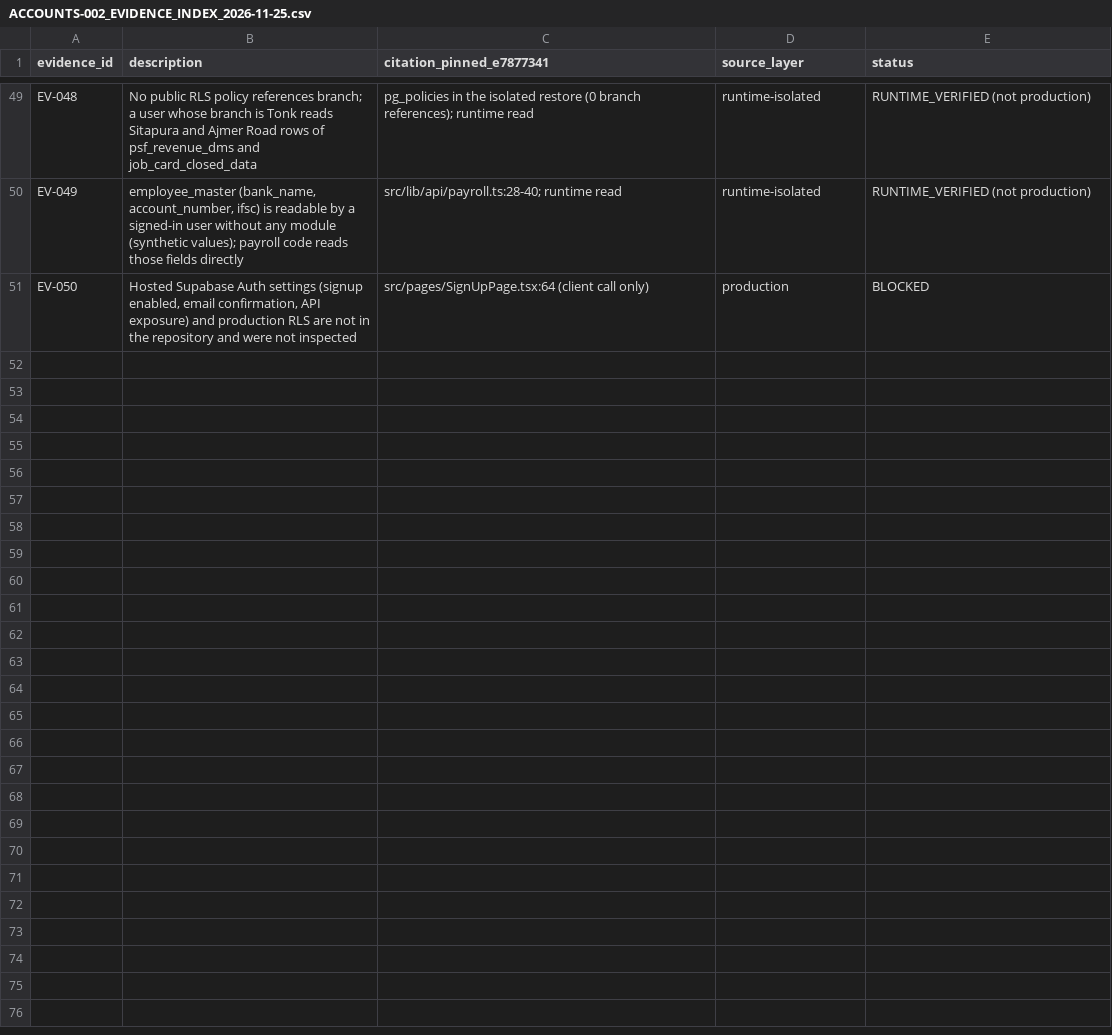
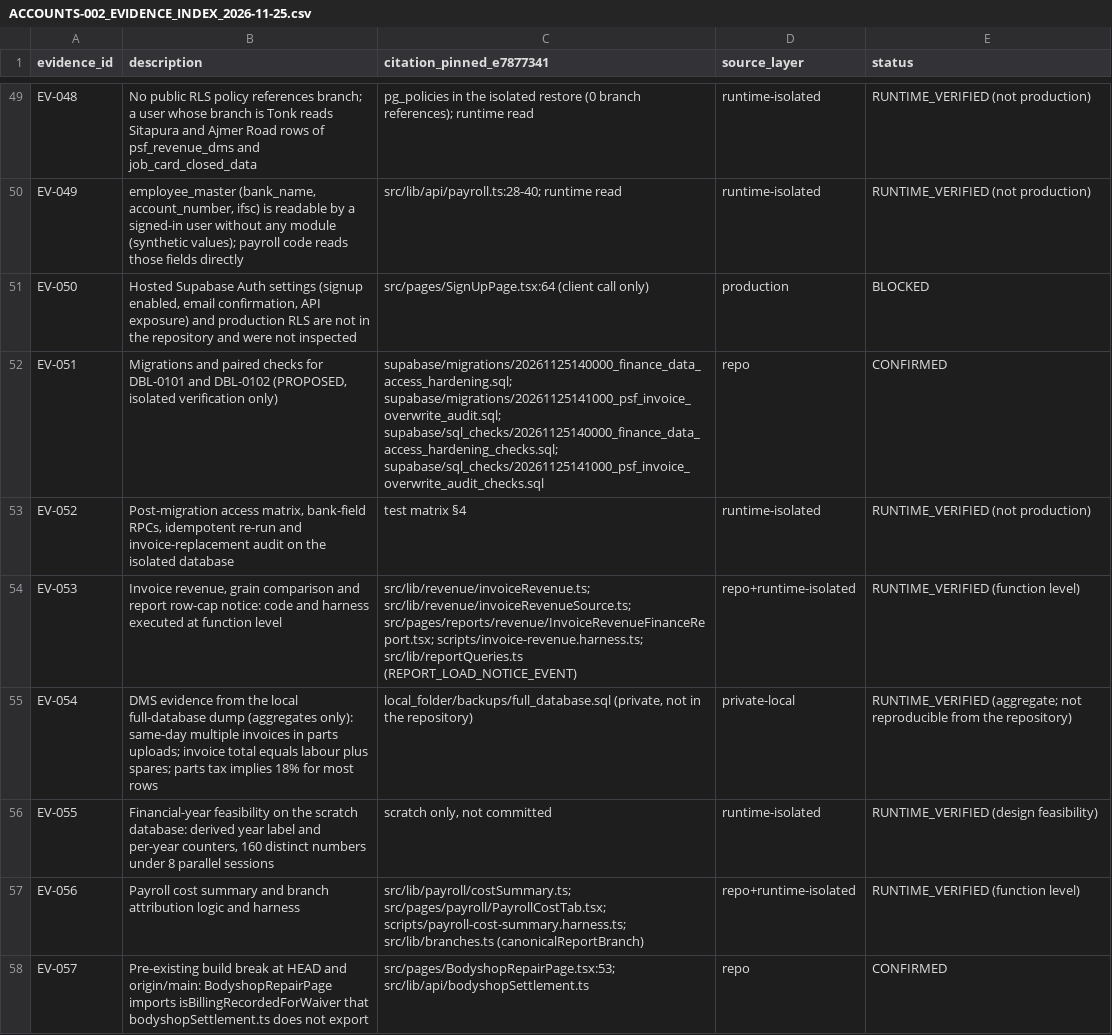
Before and after one commit to Firstmobital/Techwheels-Service, a CSV file: docs/Implementation_plans/webversion/categories/accounts/evidence/ACCOUNTS-002_EVIDENCE_INDEX_2026-11-25.csv, drawn as a sheet; only a part is shown, gaps mark what is left out.

```diff
--- a/docs/Implementation_plans/webversion/categories/accounts/evidence/ACCOUNTS-002_EVIDENCE_INDEX_2026-11-25.csv
+++ b/docs/Implementation_plans/webversion/categories/accounts/evidence/ACCOUNTS-002_EVIDENCE_INDEX_2026-11-25.csv
@@ -51 +51,8 @@ EV-049,"employee_master (bank_name, account_number, ifsc) is readable by a signe
 EV-050,"Hosted Supabase Auth settings (signup enabled, email confirmation, API exposure) and production RLS are not in the repository and were not inspected",src/pages/SignUpPage.tsx:64 (client call only),production,BLOCKED
+EV-051,"Migrations and paired checks for DBL-0101 and DBL-0102 (PROPOSED, isolated verification only)",supabase/migrations/20261125140000_finance_data_access_hardening.sql; supabase/migrations/20261125141000_psf_invoice_overwrite_audit.sql; supabase/sql_checks/20261125140000_finance_data_access_hardening_checks.sql; supabase/sql_checks/20261125141000_psf_invoice_overwrite_audit_checks.sql,repo,CONFIRMED
+EV-052,"Post-migration access matrix, bank-field RPCs, idempotent re-run and invoice-replacement audit on the isolated database",test matrix §4,runtime-isolated,RUNTIME_VERIFIED (not production)
+EV-053,"Invoice revenue, grain comparison and report row-cap notice: code and harness executed at function level",src/lib/revenue/invoiceRevenue.ts; src/lib/revenue/invoiceRevenueSource.ts; src/pages/reports/revenue/InvoiceRevenueFinanceReport.tsx; scripts/invoice-revenue.harness.ts; src/lib/reportQueries.ts (REPORT_LOAD_NOTICE_EVENT),repo+runtime-isolated,RUNTIME_VERIFIED (function level)
+EV-054,DMS evidence from the local full-database dump (aggregates only): same-day multiple invoices in parts uploads; invoice total equals labour plus spares; parts tax implies 18% for most rows,"local_folder/backups/full_database.sql (private, not in the repository)",private-local,RUNTIME_VERIFIED (aggregate; not reproducible from the repository)
+EV-055,"Financial-year feasibility on the scratch database: derived year label and per-year counters, 160 distinct numbers under 8 parallel sessions","scratch only, not committed",runtime-isolated,RUNTIME_VERIFIED (design feasibility)
+EV-056,Payroll cost summary and branch attribution logic and harness,src/lib/payroll/costSummary.ts; src/pages/payroll/PayrollCostTab.tsx; scripts/payroll-cost-summary.harness.ts; src/lib/branches.ts (canonicalReportBranch),repo+runtime-isolated,RUNTIME_VERIFIED (function level)
+EV-057,Pre-existing build break at HEAD and origin/main: BodyshopRepairPage imports isBillingRecordedForWaiver that bodyshopSettlement.ts does not export,src/pages/BodyshopRepairPage.tsx:53; src/lib/api/bodyshopSettlement.ts,repo,CONFIRMED
```
Also changed, not shown: docs/Implementation_plans/webversion/categories/accounts/evidence/ACCOUNTS-002_REPORTS_CATALOGUE_2026-11-25.csv, docs/Implementation_plans/webversion/categories/accounts/evidence/ACCOUNTS-002_REPORT_LINEAGE_2026-11-25.csv, 7 other files.
